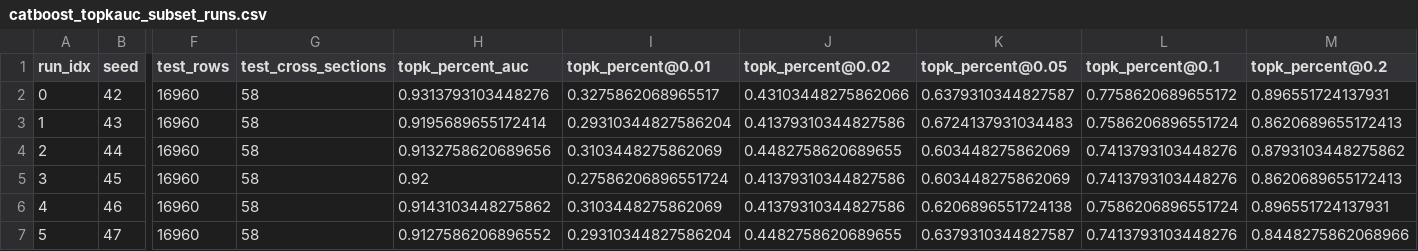
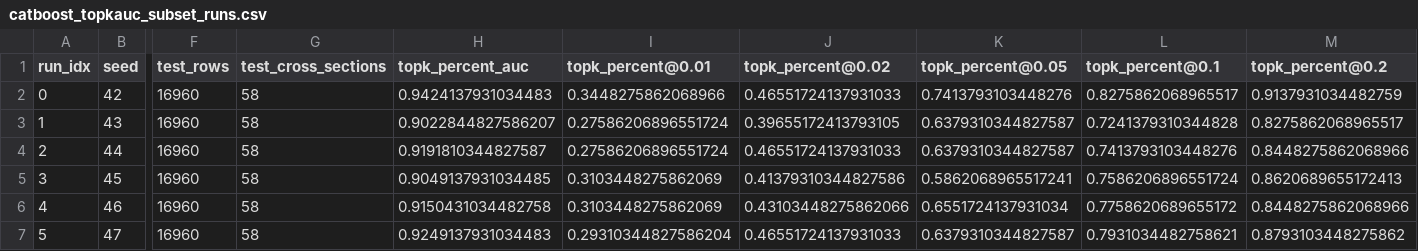
Before and after one commit to B0R0koko/pump-and-dump-prediction, a CSV file: notebooks/analysis_outputs/robustness/catboost_topkauc_subset_runs.csv, drawn as a sheet; only a part is shown, gaps mark what is left out; the diff covers the shown part only; the diff names each change by its address in the sheet, - before the commit and + after, or states it on an @@ line.

```diff
--- a/notebooks/analysis_outputs/robustness/catboost_topkauc_subset_runs.csv
+++ b/notebooks/analysis_outputs/robustness/catboost_topkauc_subset_runs.csv
-H2 (topk_percent_auc): 0.9313793103448276
+H2 (topk_percent_auc): 0.9424137931034483
-I2 (topk_percent@0.01): 0.3275862068965517
+I2 (topk_percent@0.01): 0.3448275862068966
-J2 (topk_percent@0.02): 0.43103448275862066
+J2 (topk_percent@0.02): 0.46551724137931033
-K2 (topk_percent@0.05): 0.6379310344827587
+K2 (topk_percent@0.05): 0.7413793103448276
-L2 (topk_percent@0.1): 0.7758620689655172
+L2 (topk_percent@0.1): 0.8275862068965517
-M2 (topk_percent@0.2): 0.896551724137931
+M2 (topk_percent@0.2): 0.9137931034482759
-H3 (topk_percent_auc): 0.9195689655172414
+H3 (topk_percent_auc): 0.9022844827586207
-I3 (topk_percent@0.01): 0.29310344827586204
+I3 (topk_percent@0.01): 0.27586206896551724
-J3 (topk_percent@0.02): 0.41379310344827586
+J3 (topk_percent@0.02): 0.39655172413793105
-K3 (topk_percent@0.05): 0.6724137931034483
+K3 (topk_percent@0.05): 0.6379310344827587
-L3 (topk_percent@0.1): 0.7586206896551724
+L3 (topk_percent@0.1): 0.7241379310344828
-M3 (topk_percent@0.2): 0.8620689655172413
+M3 (topk_percent@0.2): 0.8275862068965517
-H4 (topk_percent_auc): 0.9132758620689656
+H4 (topk_percent_auc): 0.9191810344827587
-I4 (topk_percent@0.01): 0.3103448275862069
+I4 (topk_percent@0.01): 0.27586206896551724
-J4 (topk_percent@0.02): 0.4482758620689655
+J4 (topk_percent@0.02): 0.46551724137931033
-K4 (topk_percent@0.05): 0.603448275862069
+K4 (topk_percent@0.05): 0.6379310344827587
-M4 (topk_percent@0.2): 0.8793103448275862
+M4 (topk_percent@0.2): 0.8448275862068966
-H5 (topk_percent_auc): 0.92
+H5 (topk_percent_auc): 0.9049137931034485
-I5 (topk_percent@0.01): 0.27586206896551724
+I5 (topk_percent@0.01): 0.3103448275862069
-K5 (topk_percent@0.05): 0.603448275862069
+K5 (topk_percent@0.05): 0.5862068965517241
-L5 (topk_percent@0.1): 0.7413793103448276
+L5 (topk_percent@0.1): 0.7586206896551724
-H6 (topk_percent_auc): 0.9143103448275862
+H6 (topk_percent_auc): 0.9150431034482758
-J6 (topk_percent@0.02): 0.41379310344827586
+J6 (topk_percent@0.02): 0.43103448275862066
-K6 (topk_percent@0.05): 0.6206896551724138
+K6 (topk_percent@0.05): 0.6551724137931034
-L6 (topk_percent@0.1): 0.7586206896551724
+L6 (topk_percent@0.1): 0.7758620689655172
-M6 (topk_percent@0.2): 0.896551724137931
+M6 (topk_percent@0.2): 0.8448275862068966
-H7 (topk_percent_auc): 0.9127586206896552
+H7 (topk_percent_auc): 0.9249137931034483
-J7 (topk_percent@0.02): 0.4482758620689655
+J7 (topk_percent@0.02): 0.46551724137931033
-L7 (topk_percent@0.1): 0.7413793103448276
+L7 (topk_percent@0.1): 0.7931034482758621
-M7 (topk_percent@0.2): 0.8448275862068966
+M7 (topk_percent@0.2): 0.8793103448275862
```
Also changed, not shown: 98 edited cells elsewhere in this file, 5 other files.
